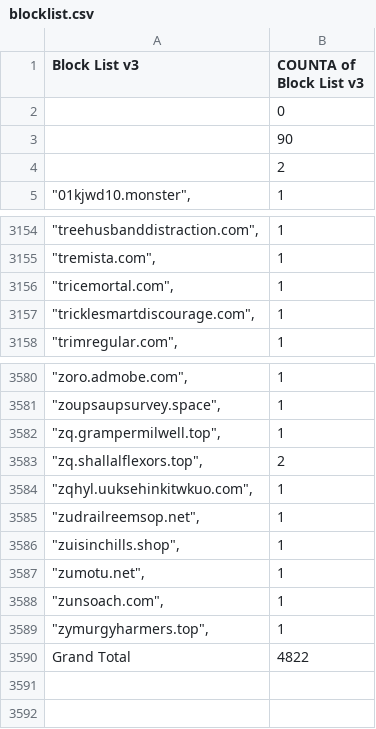
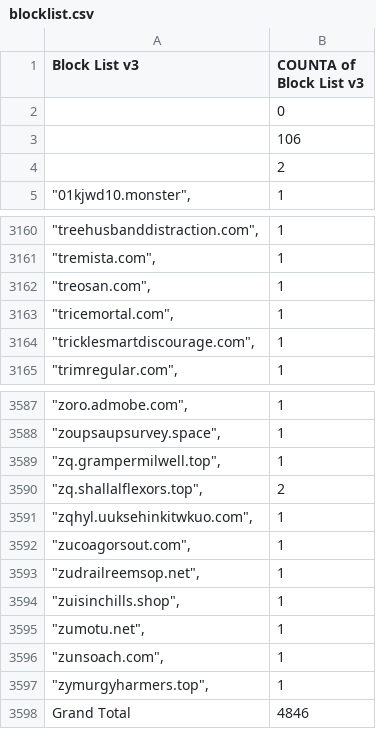
Before and after one commit to meganerasam/blocklist, a CSV file: blocklist.csv, drawn as a sheet; only a part is shown, gaps mark what is left out; the diff covers the shown part only.

```diff
--- a/blocklist.csv
+++ b/blocklist.csv
@@ -2,3 +2,3 @@ Block List v3,COUNTA of Block List v3
 ,0
-,90
+,106
  ,2
@@ -3155,2 +3161,3 @@ Block List v3,COUNTA of Block List v3
 """tremista.com"",",1
+"""treosan.com"",",1
 """tricemortal.com"",",1
@@ -3584,2 +3591,3 @@ Block List v3,COUNTA of Block List v3
 """zqhyl.uuksehinkitwkuo.com"",",1
+"""zucoagorsout.com"",",1
 """zudrailreemsop.net"",",1
@@ -3589,2 +3597,2 @@ Block List v3,COUNTA of Block List v3
 """zymurgyharmers.top"",",1
-Grand Total,4822
+Grand Total,4846
```
Also changed, not shown: 6 added rows elsewhere in this file.
